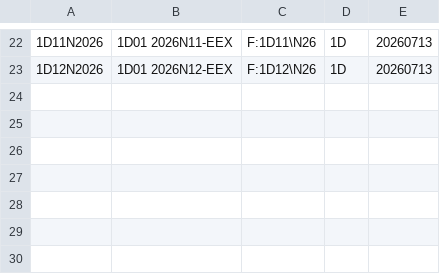
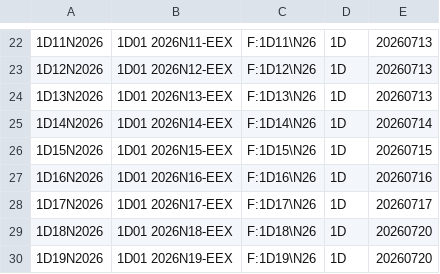
Before and after one commit to tradingview-dev/idc-expchains, a CSV file: expchains/eex_power_2_daily_futures.csv, drawn as a sheet; only a part is shown, gaps mark what is left out.

Commit message:
Autocommit expchains

```diff
--- a/expchains/eex_power_2_daily_futures.csv
+++ b/expchains/eex_power_2_daily_futures.csv
@@ -23 +23,8 @@
 1D12N2026,1D01 2026N12-EEX,F:1D12\N26,1D,20260713
+1D13N2026,1D01 2026N13-EEX,F:1D13\N26,1D,20260713
+1D14N2026,1D01 2026N14-EEX,F:1D14\N26,1D,20260714
+1D15N2026,1D01 2026N15-EEX,F:1D15\N26,1D,20260715
+1D16N2026,1D01 2026N16-EEX,F:1D16\N26,1D,20260716
+1D17N2026,1D01 2026N17-EEX,F:1D17\N26,1D,20260717
+1D18N2026,1D01 2026N18-EEX,F:1D18\N26,1D,20260720
+1D19N2026,1D01 2026N19-EEX,F:1D19\N26,1D,20260720
```
